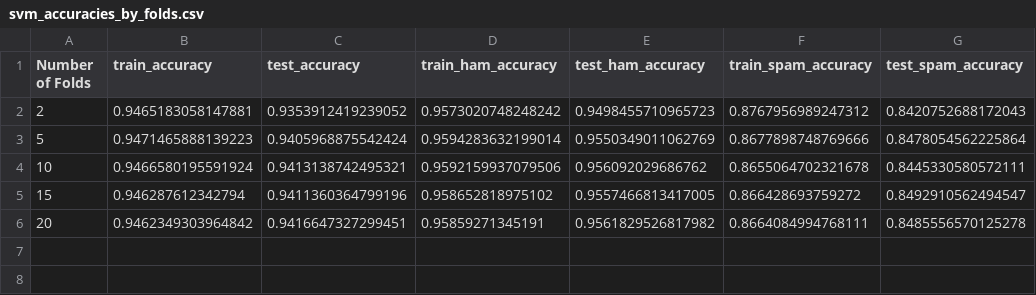
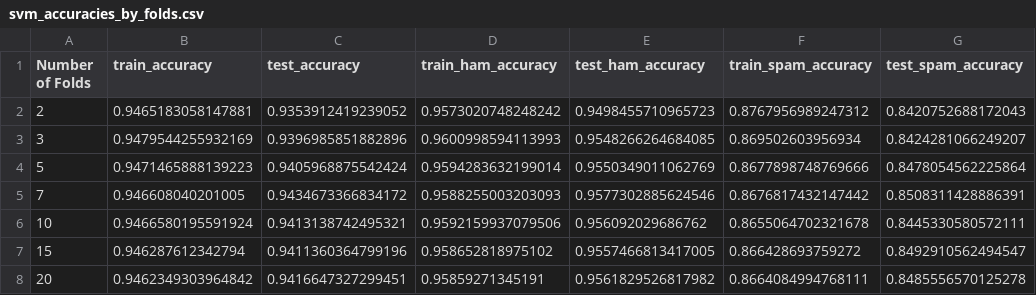
Before and after one commit to mintentha/spamDetection, a CSV file: svm_accuracies_by_folds.csv, drawn as a sheet; the diff names each change by its address in the sheet, - before the commit and + after, or states it on an @@ line.

```diff
--- a/svm_accuracies_by_folds.csv
+++ b/svm_accuracies_by_folds.csv
+row 3: 3 | 0.9479544255932169 | 0.9396985851882896 | 0.9600998594113993 | 0.9548266264684085 | 0.869502603956934 | 0.8424281066249207
+row 5: 7 | 0.946608040201005 | 0.9434673366834172 | 0.9588255003203093 | 0.9577302885624546 | 0.8676817432147442 | 0.8508311428886391
```
Also changed, not shown: lmt_accuracies_by_features.csv, lmt_accuracies_by_folds.csv, 11 other files.
